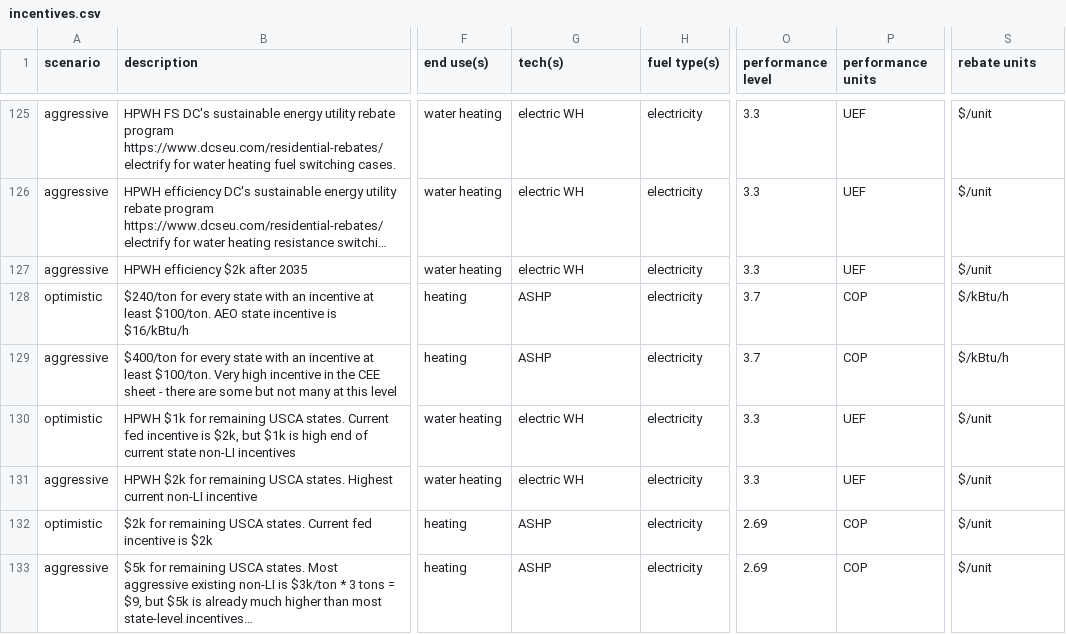
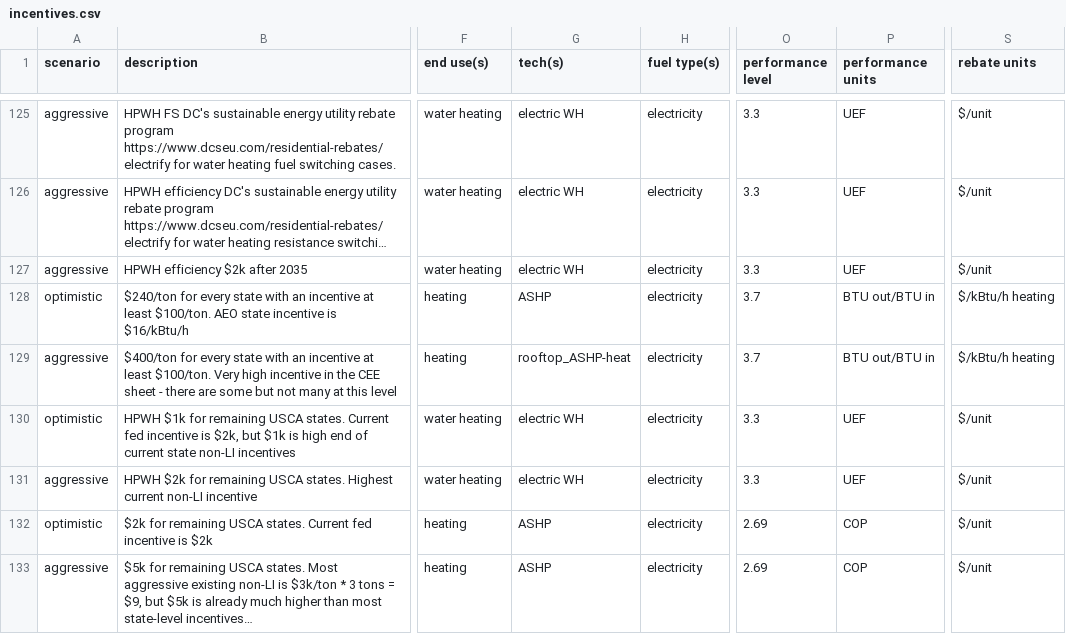
Before and after one commit to trynthink/scout, a CSV file: scout/supporting_data/sub_fed/incentives.csv, drawn as a sheet; only a part is shown, gaps mark what is left out; long unchanged cells end in …; the diff covers the shown part only; the diff names each change by its address in the sheet, - before the commit and + after, or states it on an @@ line.

Commit message:
Corrections to sub-fed driver inputs
Adjust start year for appliance regulations for second tranche of USCA states (2030 to 2035). Correct commercial incentive tech names, performance units, and cost units.

```diff
--- a/scout/supporting_data/sub_fed/incentives.csv
+++ b/scout/supporting_data/sub_fed/incentives.csv
-P128:P129 (performance units): COP
+P128:P129 (performance units): BTU out/BTU in
-S128:S129 (rebate units): $/kBtu/h
+S128:S129 (rebate units): $/kBtu/h heating
-G129 (tech(s)): ASHP
+G129 (tech(s)): rooftop_ASHP-heat
```
Also changed, not shown: 130 edited cells elsewhere in this file, scout/supporting_data/sub_fed/appl_regs.csv.
